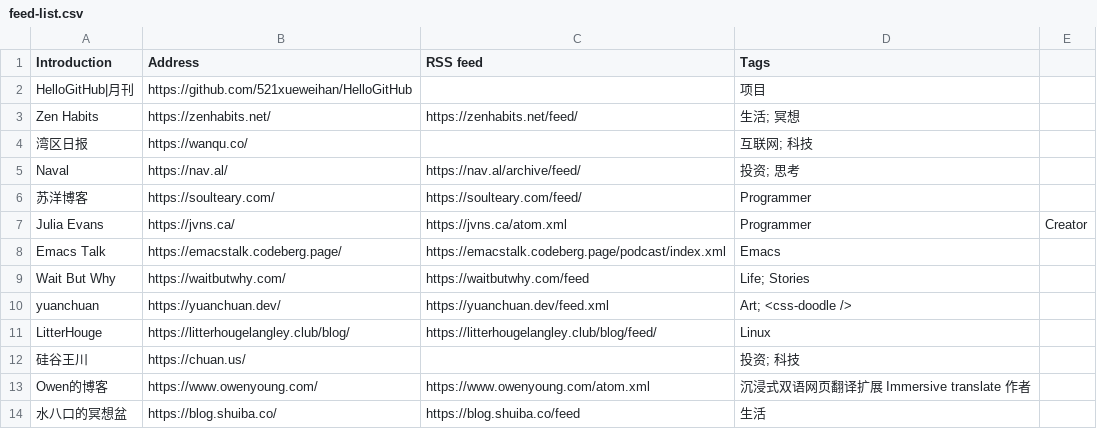
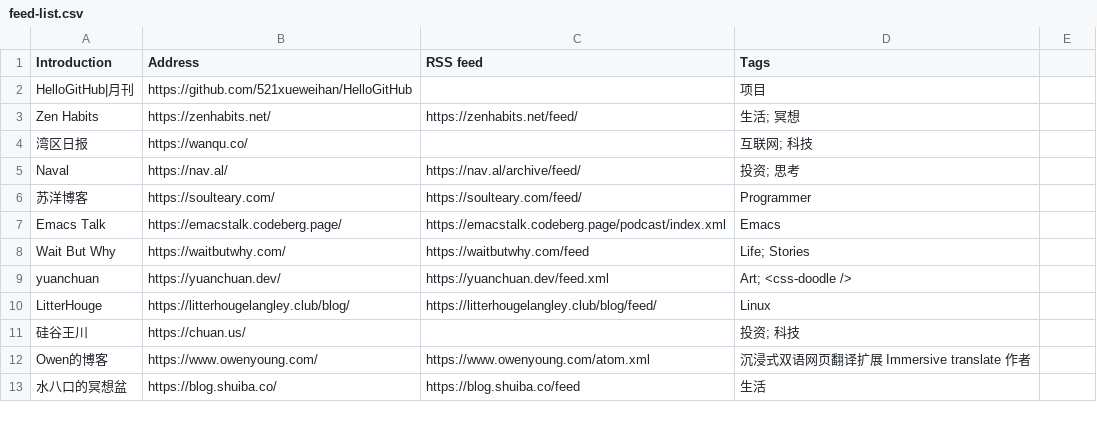
Before and after one commit to tianheg/feed, a CSV file: feed-list.csv, drawn as a sheet; only a part is shown; the diff names each change by its address in the sheet, - before the commit and + after, or states it on an @@ line.

```diff
--- a/feed-list.csv
+++ b/feed-list.csv
-row 7: Julia Evans | https://jvns.ca/ | https://jvns.ca/atom.xml | Programmer | Creator
```
Also changed, not shown: 1 other file.
